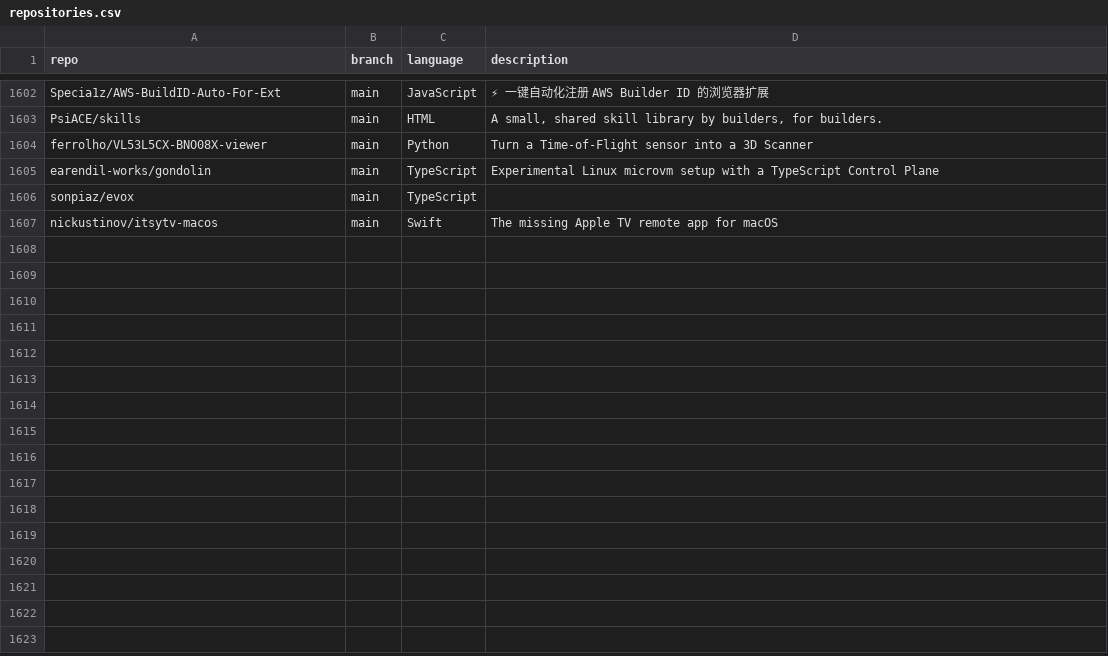
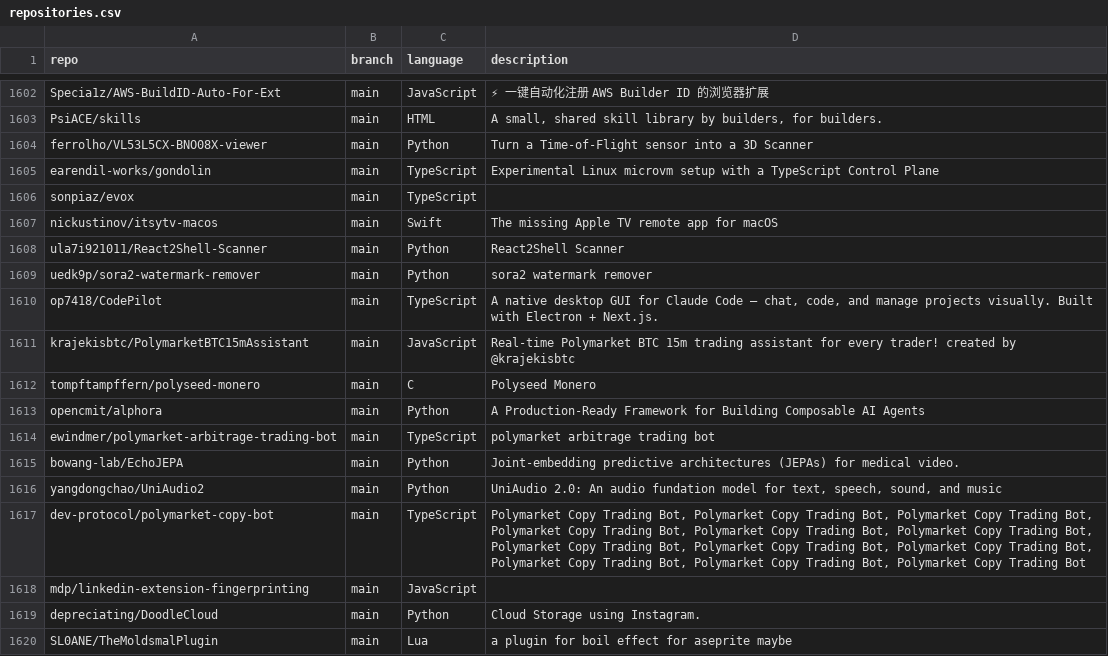
Before and after one commit to mgks/GitHubTree, a CSV file: _data/repositories.csv, drawn as a sheet; only a part is shown, gaps mark what is left out.

Commit message:
chore: added 13 new repos

```diff
--- a/_data/repositories.csv
+++ b/_data/repositories.csv
@@ -1607 +1607,14 @@ sonpiaz/evox,main,TypeScript,""
 nickustinov/itsytv-macos,main,Swift,"The missing Apple TV remote app for macOS"
+ula7i921011/React2Shell-Scanner,main,Python,"React2Shell Scanner"
+uedk9p/sora2-watermark-remover,main,Python,"sora2 watermark remover"
+op7418/CodePilot,main,TypeScript,"A native desktop GUI for Claude Code — chat, code, and manage projects visually. Built with Electron + Next.js."
+krajekisbtc/PolymarketBTC15mAssistant,main,JavaScript,"Real-time Polymarket BTC 15m trading assistant for every trader! created by @krajekisbtc"
+tompftampffern/polyseed-monero,main,C,"Polyseed Monero"
+opencmit/alphora,main,Python,"A Production-Ready Framework for Building Composable AI Agents"
+ewindmer/polymarket-arbitrage-trading-bot,main,TypeScript,"polymarket arbitrage trading bot"
+bowang-lab/EchoJEPA,main,Python,"Joint-embedding predictive architectures (JEPAs) for medical video."
+yangdongchao/UniAudio2,main,Python,"UniAudio 2.0: An audio fundation model for text, speech, sound, and music"
+dev-protocol/polymarket-copy-bot,main,TypeScript,"Polymarket Copy Trading Bot, Polymarket Copy Trading Bot, Polymarket Copy Trading Bot, Polymarket Copy Trading Bot, Polymarket Copy Trading Bot, Polymarket Copy Trading Bot, Polymarket Copy Trading Bot, Polymarket Copy Trading Bot, Polymarket Copy Trading Bot, Polymarket Copy Trading Bot, Polymarket Copy Trading Bot, Polymarket Copy Trading Bot"
+mdp/linkedin-extension-fingerprinting,main,JavaScript,""
+depreciating/DoodleCloud,main,Python,"Cloud Storage using Instagram."
+SL0ANE/TheMoldsmalPlugin,main,Lua,"a plugin for boil effect for aseprite maybe"
```
